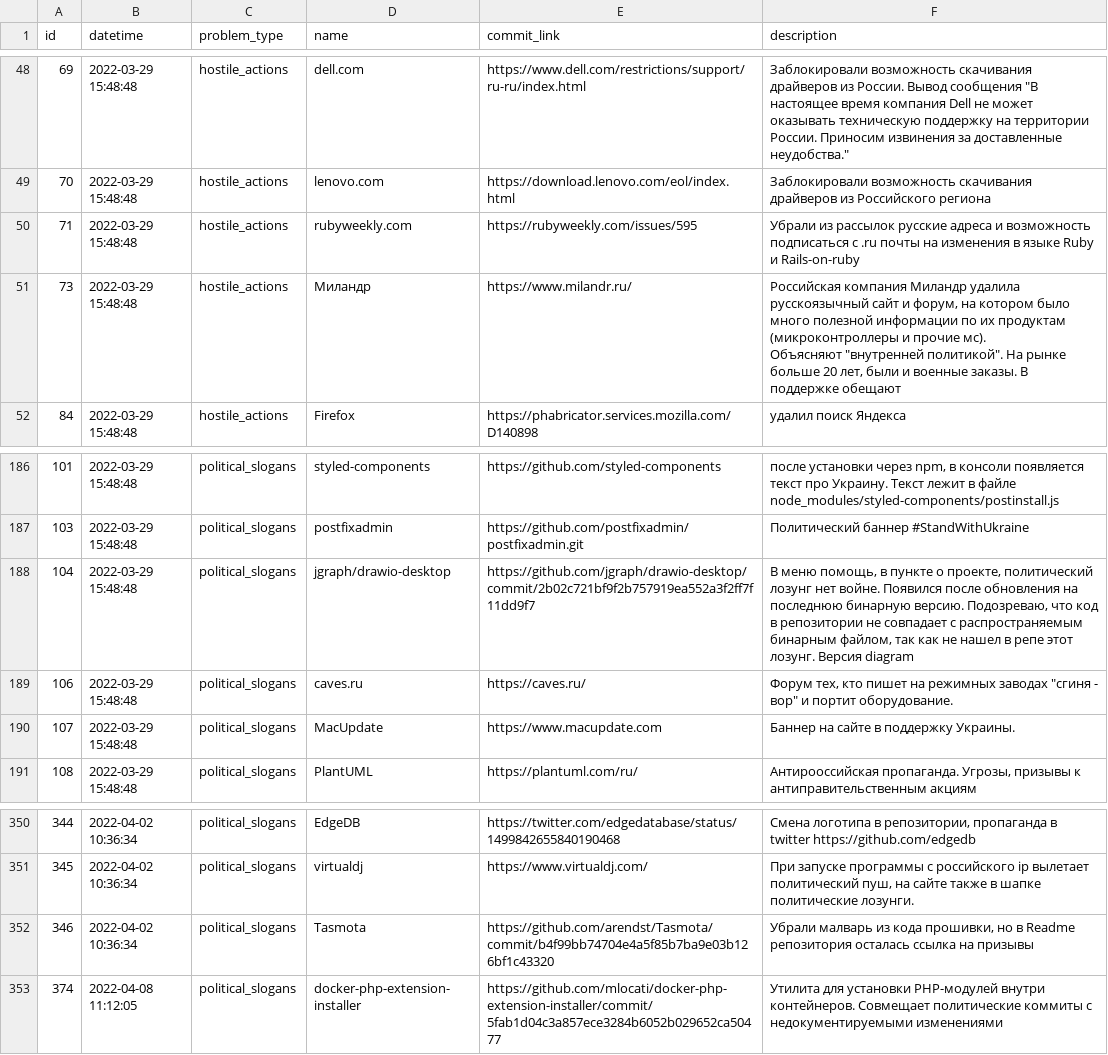
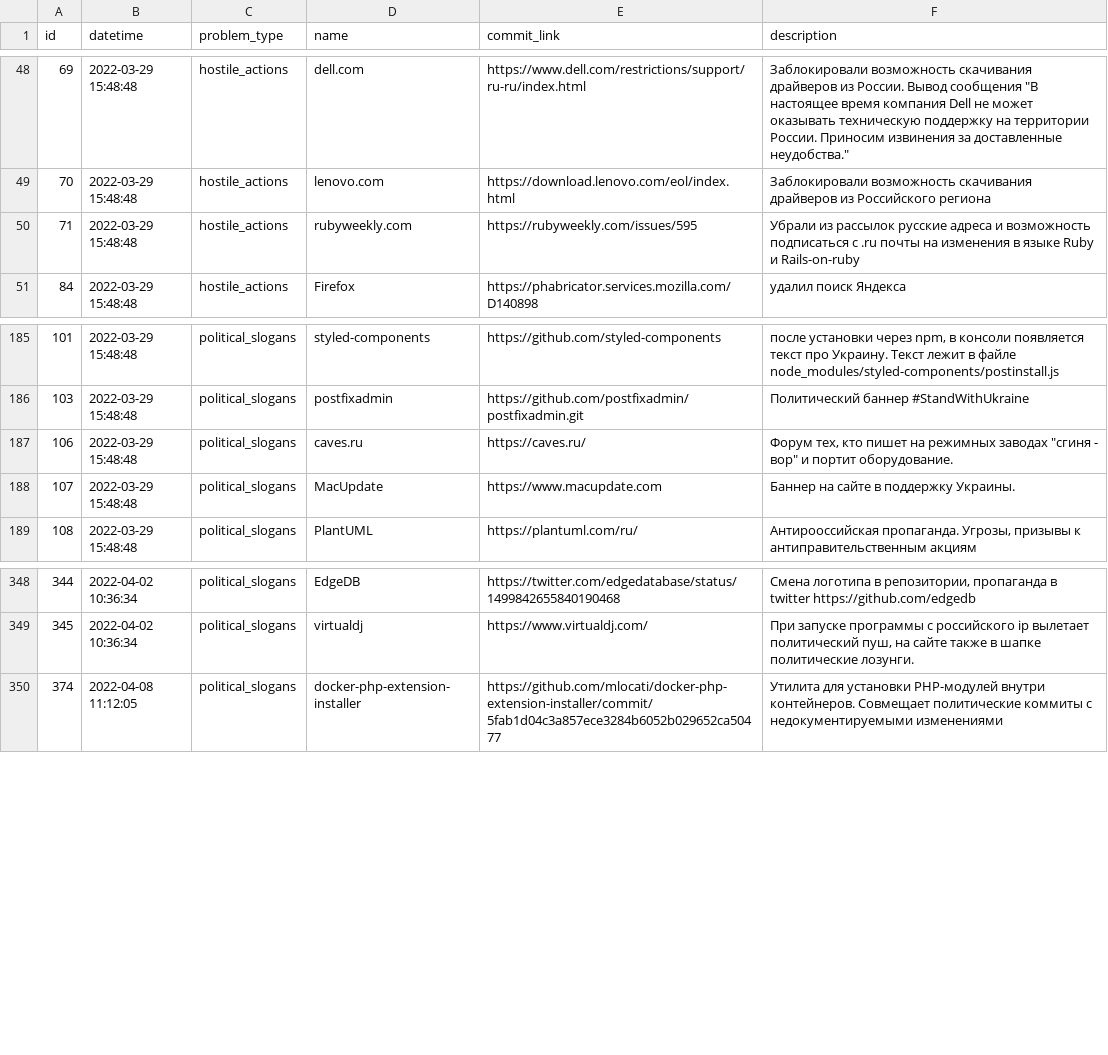
Before and after one commit to toxic-repos/toxic-repos, a CSV file: data/csv/toxic-repos.csv, drawn as a sheet; only a part is shown, gaps mark what is left out; ↵ is a line break in a cell; the diff names each change by its address in the sheet, - before the commit and + after, or states it on an @@ line.

Commit message:
list update

```diff
--- a/data/csv/toxic-repos.csv
+++ b/data/csv/toxic-repos.csv
-row 51: 73 | 2022-03-29 15:48:48 | hostile_actions | Миландр | https://www.milandr.ru/ | Российская компания Миландр удалила русскоязычный сайт и форум, на котором было много полезной информации по их продуктам (микроконтроллеры и прочие мс). ↵ Объясняют "внутренней политикой". На рынке больше 20 лет, были и военные заказы. В поддержке обещают
-row 188: 104 | 2022-03-29 15:48:48 | political_slogans | jgraph/drawio-desktop | https://github.com/jgraph/drawio-desktop/commit/2b02c721bf9f2b757919ea552a3f2ff7f11dd9f7 | В меню помощь, в пункте о проекте, политический лозунг нет войне. Появился после обновления на последнюю бинарную версию. Подозреваю, что код в репозитории не совпадает с распространяемым бинарным файлом, так как не нашел в репе этот лозунг. Версия diagram
-row 352: 346 | 2022-04-02 10:36:34 | political_slogans | Tasmota | https://github.com/arendst/Tasmota/commit/b4f99bb74704e4a5f85b7ba9e03b126bf1c43320 | Убрали малварь из кода прошивки, но в Readme репозитория осталась ссылка на призывы
```
Also changed, not shown: 4 other files.
